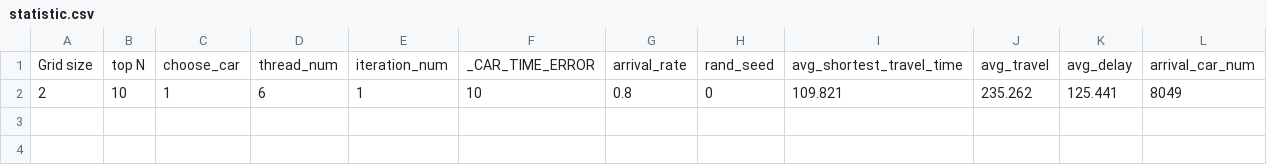
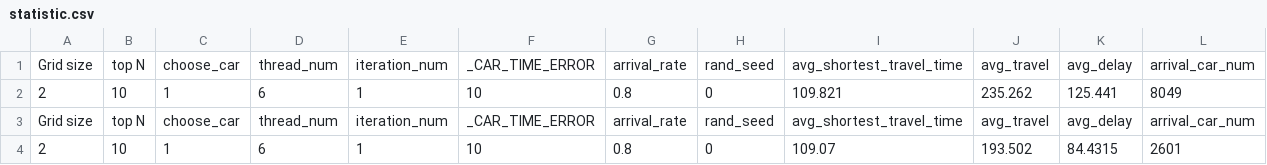
Before and after one commit to IChihWang/Routing, a CSV file: SUMO_env_cpp_dist_route/result/statistic.csv, drawn as a sheet; only a part is shown; rows hold the shown columns only; the diff names each change by its address in the sheet, - before the commit and + after, or states it on an @@ line.

Commit message:
Add the routing part in SUMO_env_cpp_dist_route, ready for exp.

```diff
--- a/SUMO_env_cpp_dist_route/result/statistic.csv
+++ b/SUMO_env_cpp_dist_route/result/statistic.csv
+row 3: Grid size | top N | choose_car | thread_num | iteration_num | _CAR_TIME_ERROR | arrival_rate | rand_seed | avg_shortest_travel_time | avg_travel | avg_delay | arrival_car_num
+row 4: 2 | 10 | 1 | 6 | 1 | 10 | 0.8 | 0 | 109.07 | 193.502 | 84.4315 | 2601
```
Also changed, not shown: 3 other files.
